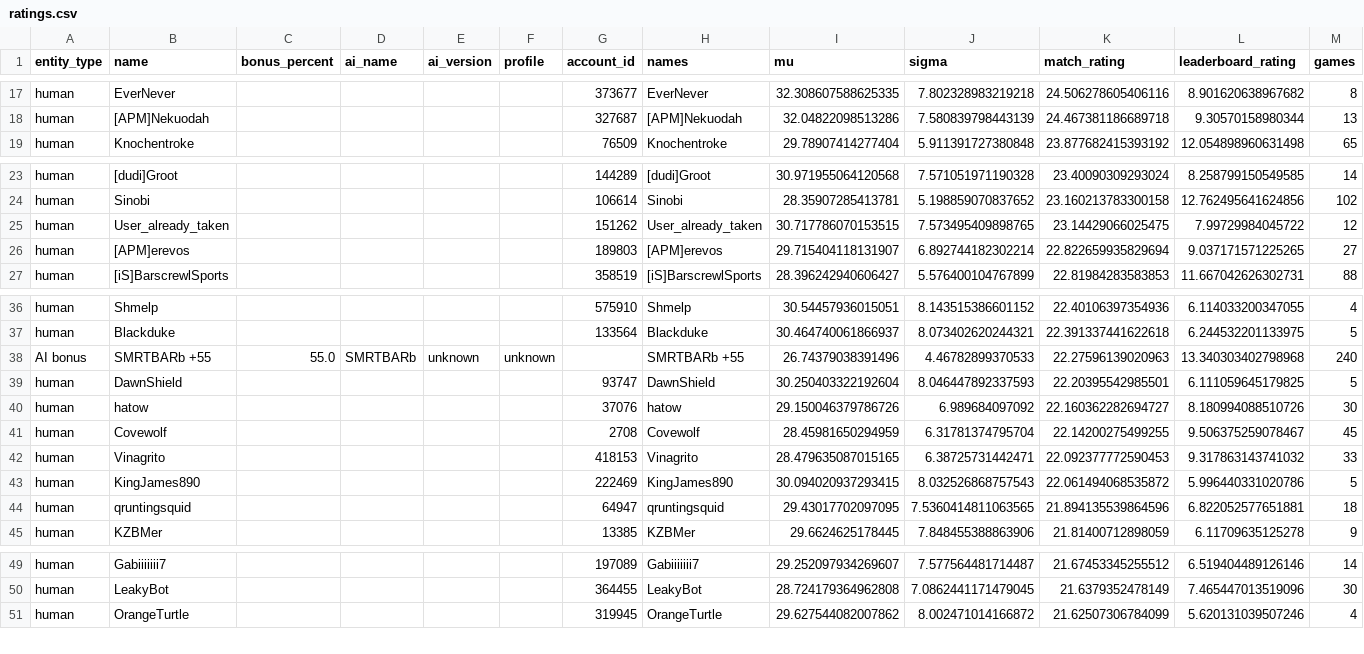
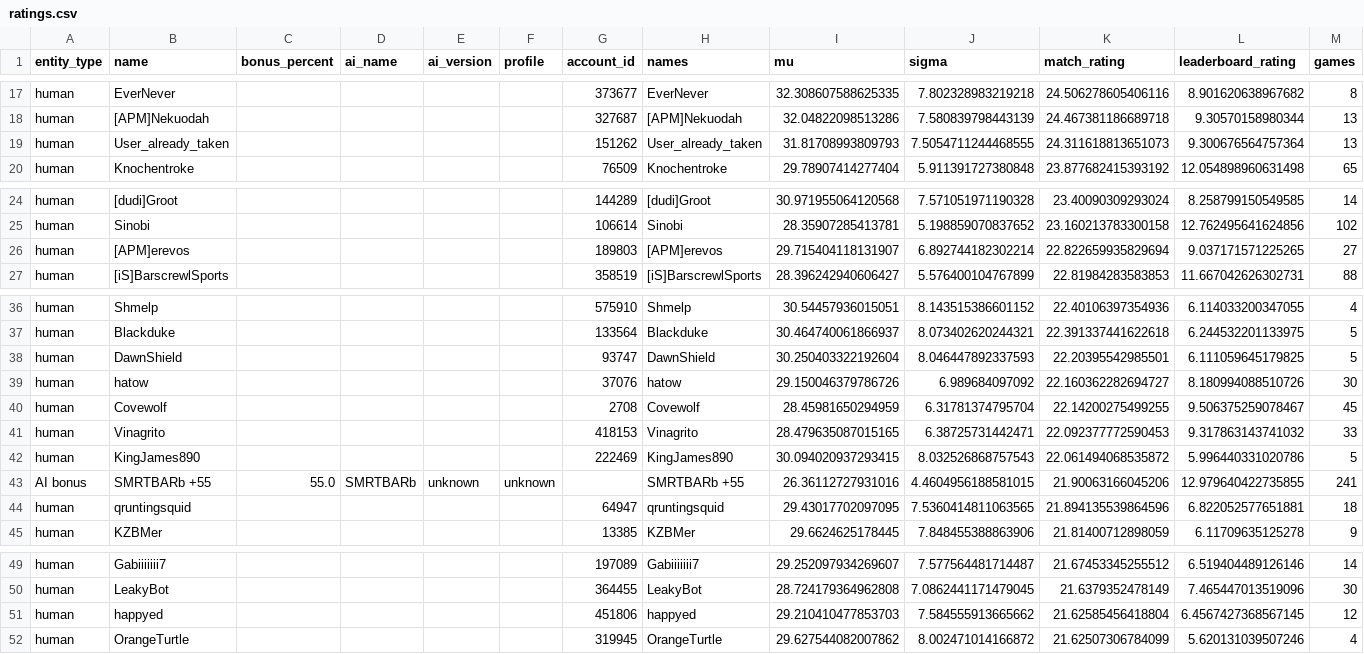
Before and after one commit to Barscrewl/BarbOS, a CSV file: public/ratings.csv, drawn as a sheet; only a part is shown, gaps mark what is left out; removed rows and columns are numbered as before the commit, all else as after; rows hold the shown columns only; the diff covers the shown part only; the diff names each change by its address in the sheet, - before the commit and + after, or states it on an @@ line.

```diff
--- a/public/ratings.csv
+++ b/public/ratings.csv
+row 19: human | User_already_taken |  |  |  |  | 151262 | User_already_taken | 31.81708993809793 | 7.5054711244468555 | 24.311618813651073 | 9.300676564757364 | 13
-row 25: human | User_already_taken |  |  |  |  | 151262 | User_already_taken | 30.717786070153515 | 7.573495409898765 | 23.14429066025475 | 7.99729984045722 | 12
-row 38: AI bonus | SMRTBARb +55 | 55.0 | SMRTBARb | unknown | unknown |  | SMRTBARb +55 | 26.74379038391496 | 4.46782899370533 | 22.27596139020963 | 13.340303402798968 | 240
+row 43: AI bonus | SMRTBARb +55 | 55.0 | SMRTBARb | unknown | unknown |  | SMRTBARb +55 | 26.36112727931016 | 4.4604956188581015 | 21.90063166045206 | 12.979640422735855 | 241
+row 51: human | happyed |  |  |  |  | 451806 | happyed | 29.210410477853703 | 7.584555913665662 | 21.62585456418804 | 6.4567427368567145 | 12
```
Also changed, not shown: 5 added rows, 5 removed rows and 6 edited cells elsewhere in this file, data/matches_index.csv, public/fixed_seed/matches.csv, 15 other files.
